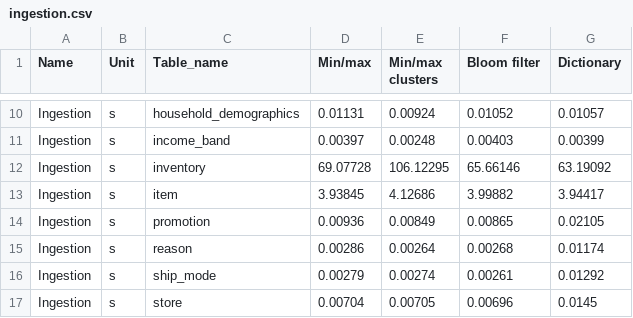
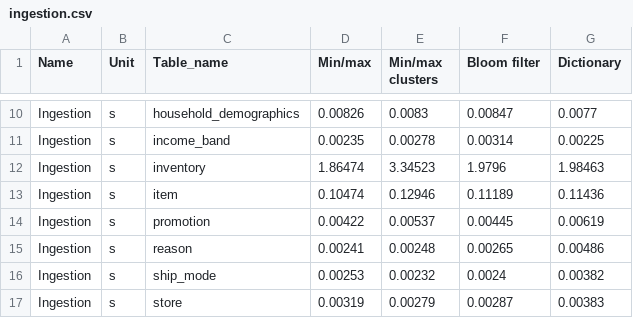
Before and after one commit to Burdmann/duckdb, a CSV file: xperiments_results/tpcds/processed/ingestion.csv, drawn as a sheet; only a part is shown, gaps mark what is left out; the diff covers the shown part only; the diff names each change by its address in the sheet, - before the commit and + after, or states it on an @@ line.

```diff
--- a/xperiments_results/tpcds/processed/ingestion.csv
+++ b/xperiments_results/tpcds/processed/ingestion.csv
-D10 (Min/max): 0.01131
+D10 (Min/max): 0.00826
-E10 (Min/max clusters): 0.00924
+E10 (Min/max clusters): 0.0083
-F10 (Bloom filter): 0.01052
+F10 (Bloom filter): 0.00847
-G10 (Dictionary): 0.01057
+G10 (Dictionary): 0.0077
-D11 (Min/max): 0.00397
+D11 (Min/max): 0.00235
-E11 (Min/max clusters): 0.00248
+E11 (Min/max clusters): 0.00278
-F11 (Bloom filter): 0.00403
+F11 (Bloom filter): 0.00314
-G11 (Dictionary): 0.00399
+G11 (Dictionary): 0.00225
-D12 (Min/max): 69.07728
+D12 (Min/max): 1.86474
-E12 (Min/max clusters): 106.12295
+E12 (Min/max clusters): 3.34523
-F12 (Bloom filter): 65.66146
+F12 (Bloom filter): 1.9796
-G12 (Dictionary): 63.19092
+G12 (Dictionary): 1.98463
-D13 (Min/max): 3.93845
+D13 (Min/max): 0.10474
-E13 (Min/max clusters): 4.12686
+E13 (Min/max clusters): 0.12946
-F13 (Bloom filter): 3.99882
+F13 (Bloom filter): 0.11189
-G13 (Dictionary): 3.94417
+G13 (Dictionary): 0.11436
-D14 (Min/max): 0.00936
+D14 (Min/max): 0.00422
-E14 (Min/max clusters): 0.00849
+E14 (Min/max clusters): 0.00537
-F14 (Bloom filter): 0.00865
+F14 (Bloom filter): 0.00445
-G14 (Dictionary): 0.02105
+G14 (Dictionary): 0.00619
-D15 (Min/max): 0.00286
+D15 (Min/max): 0.00241
-E15 (Min/max clusters): 0.00264
+E15 (Min/max clusters): 0.00248
-F15 (Bloom filter): 0.00268
+F15 (Bloom filter): 0.00265
-G15 (Dictionary): 0.01174
+G15 (Dictionary): 0.00486
-D16 (Min/max): 0.00279
+D16 (Min/max): 0.00253
-E16 (Min/max clusters): 0.00274
+E16 (Min/max clusters): 0.00232
-F16 (Bloom filter): 0.00261
+F16 (Bloom filter): 0.0024
-G16 (Dictionary): 0.01292
+G16 (Dictionary): 0.00382
-D17 (Min/max): 0.00704
+D17 (Min/max): 0.00319
-E17 (Min/max clusters): 0.00705
+E17 (Min/max clusters): 0.00279
-F17 (Bloom filter): 0.00696
+F17 (Bloom filter): 0.00287
-G17 (Dictionary): 0.0145
+G17 (Dictionary): 0.00383
```
Also changed, not shown: 64 edited cells elsewhere in this file, xperiments_results/tpcds/processed/size.csv, 9 other files.
